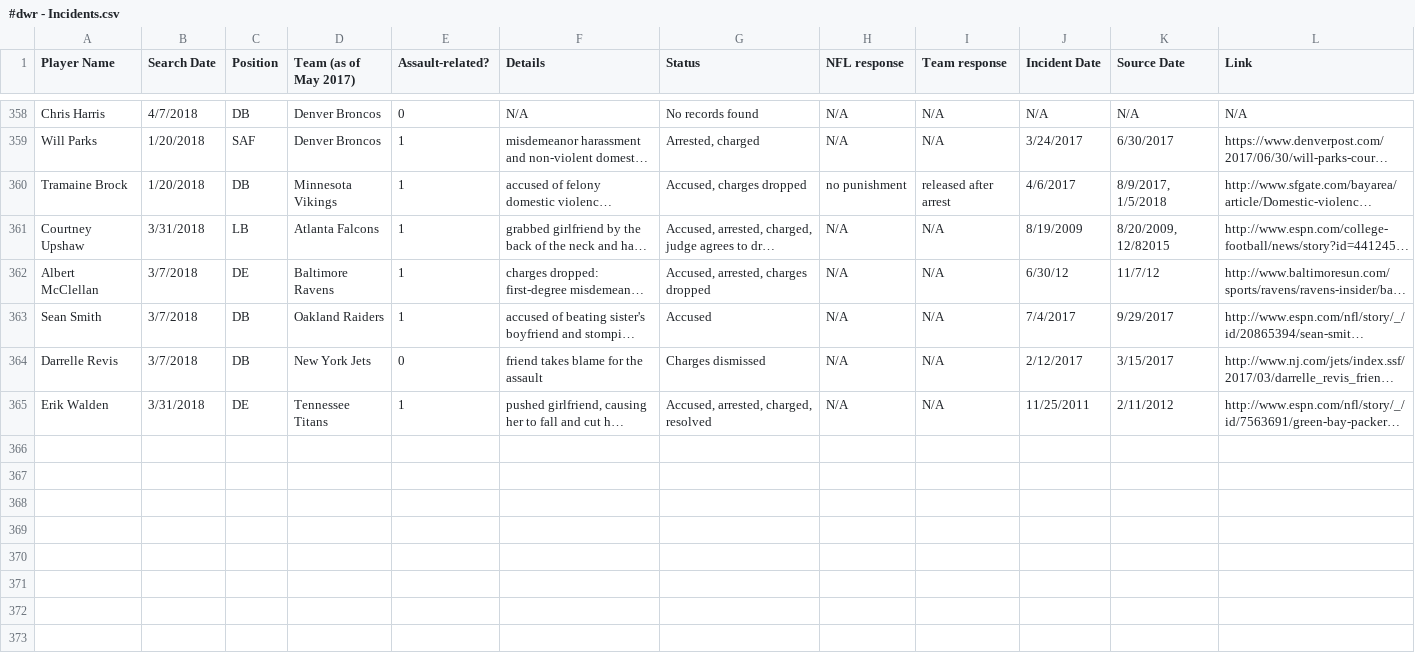
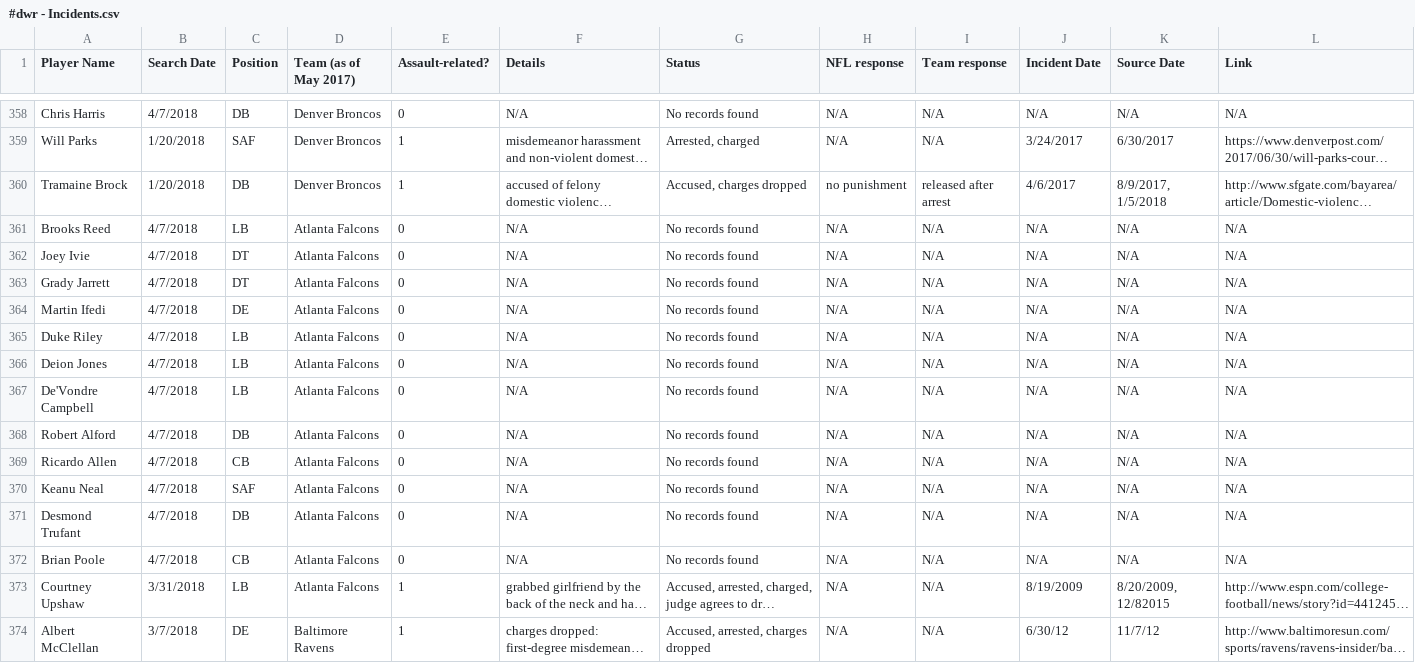
Before and after one commit to conservasian/draftwithrespectRepo, a CSV file: #dwr - Incidents.csv, drawn as a sheet; only a part is shown, gaps mark what is left out; the shorter side is filled out with more unchanged rows; long unchanged cells end in …; the diff names each change by its address in the sheet, - before the commit and + after, or states it on an @@ line.

Commit message:
atlanta falcons defense

```diff
--- a/#dwr - Incidents.csv
+++ b/#dwr - Incidents.csv
-D360 (Team (as of May 2017)): Minnesota Vikings
+D360 (Team (as of May 2017)): Denver Broncos
+row 361: Brooks Reed | 4/7/2018 | LB | Atlanta Falcons | 0 | N/A | No records found | N/A | N/A | N/A | N/A | N/A
+row 362: Joey Ivie | 4/7/2018 | DT | Atlanta Falcons | 0 | N/A | No records found | N/A | N/A | N/A | N/A | N/A
+row 363: Grady Jarrett | 4/7/2018 | DT | Atlanta Falcons | 0 | N/A | No records found | N/A | N/A | N/A | N/A | N/A
+row 364: Martin Ifedi | 4/7/2018 | DE | Atlanta Falcons | 0 | N/A | No records found | N/A | N/A | N/A | N/A | N/A
+row 365: Duke Riley | 4/7/2018 | LB | Atlanta Falcons | 0 | N/A | No records found | N/A | N/A | N/A | N/A | N/A
+row 366: Deion Jones | 4/7/2018 | LB | Atlanta Falcons | 0 | N/A | No records found | N/A | N/A | N/A | N/A | N/A
+row 367: De'Vondre Campbell | 4/7/2018 | LB | Atlanta Falcons | 0 | N/A | No records found | N/A | N/A | N/A | N/A | N/A
+row 368: Robert Alford | 4/7/2018 | DB | Atlanta Falcons | 0 | N/A | No records found | N/A | N/A | N/A | N/A | N/A
+row 369: Ricardo Allen | 4/7/2018 | CB | Atlanta Falcons | 0 | N/A | No records found | N/A | N/A | N/A | N/A | N/A
+row 370: Keanu Neal | 4/7/2018 | SAF | Atlanta Falcons | 0 | N/A | No records found | N/A | N/A | N/A | N/A | N/A
+row 371: Desmond Trufant | 4/7/2018 | DB | Atlanta Falcons | 0 | N/A | No records found | N/A | N/A | N/A | N/A | N/A
+row 372: Brian Poole | 4/7/2018 | CB | Atlanta Falcons | 0 | N/A | No records found | N/A | N/A | N/A | N/A | N/A
```
Also changed, not shown: 3 other files.
